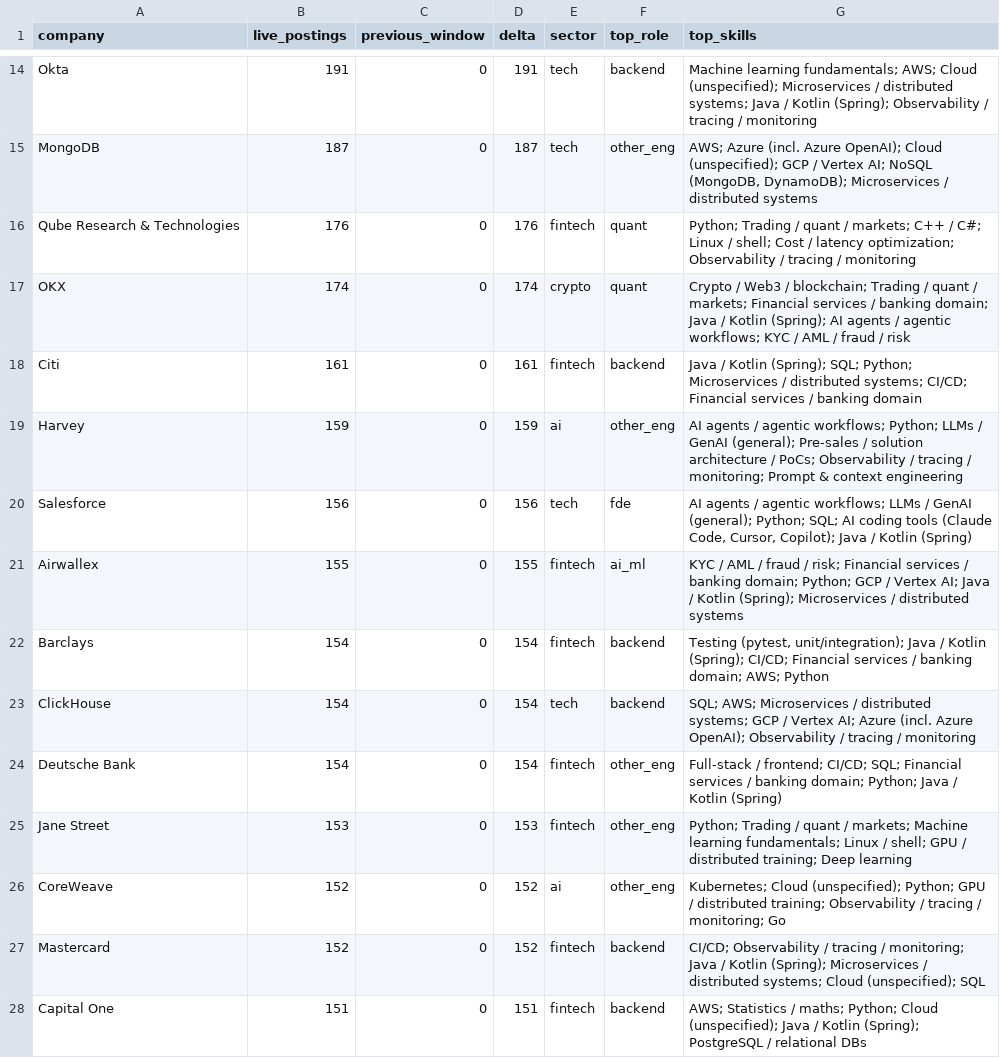
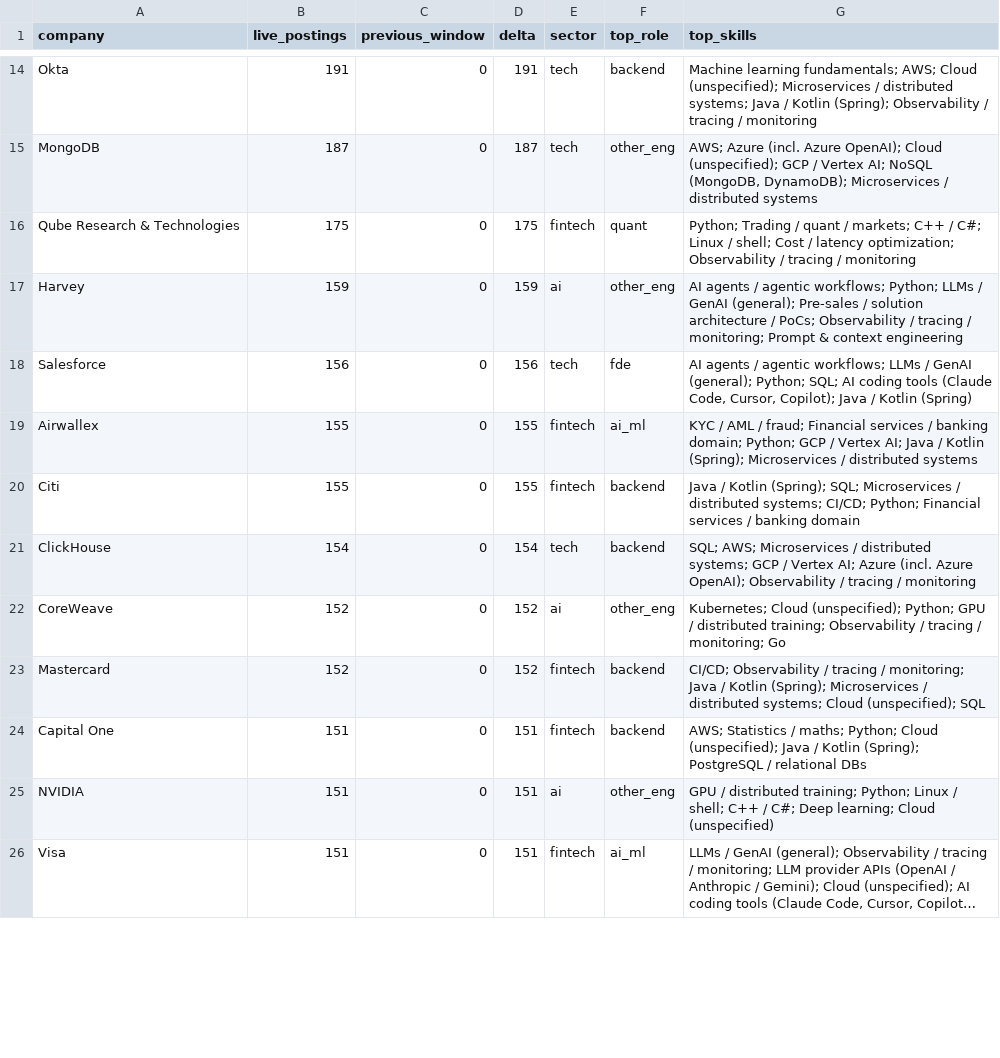
Before and after one commit to HatefulRock/skillmap, a CSV file: data/csv/companies.csv, drawn as a sheet; only a part is shown, gaps mark what is left out; the shorter side is filled out with more unchanged rows; long unchanged cells end in …; the diff covers the shown part only.

```diff
--- a/data/csv/companies.csv
+++ b/data/csv/companies.csv
@@ -15,12 +15,8 @@ Okta,191,0,191,tech,backend,Machine learning fundamentals; AWS; Cloud (unspecifi
 MongoDB,187,0,187,tech,other_eng,"AWS; Azure (incl. Azure OpenAI); Cloud (unspecified); GCP / Vertex AI; NoSQL (MongoDB, DynamoDB); Microservices / distributed systems"
-Qube Research & Technologies,176,0,176,fintech,quant,Python; Trading / quant / markets; C++ / C#; Linux / shell; Cost / latency optimization; Observability / tracing / monitoring
-OKX,174,0,174,crypto,quant,Crypto / Web3 / blockchain; Trading / quant / markets; Financial services / banking domain; Java / Kotlin (Spring); AI agents / agentic workflows; KYC / AML / fraud / risk
-Citi,161,0,161,fintech,backend,Java / Kotlin (Spring); SQL; Python; Microservices / distributed systems; CI/CD; Financial services / banking domain
+Qube Research & Technologies,175,0,175,fintech,quant,Python; Trading / quant / markets; C++ / C#; Linux / shell; Cost / latency optimization; Observability / tracing / monitoring
 Harvey,159,0,159,ai,other_eng,AI agents / agentic workflows; Python; LLMs / GenAI (general); Pre-sales / solution architecture / PoCs; Observability / tracing / monitoring; Prompt & context engineering
 Salesforce,156,0,156,tech,fde,"AI agents / agentic workflows; LLMs / GenAI (general); Python; SQL; AI coding tools (Claude Code, Cursor, Copilot); Java / Kotlin (Spring)"
-Airwallex,155,0,155,fintech,ai_ml,KYC / AML / fraud / risk; Financial services / banking domain; Python; GCP / Vertex AI; Java / Kotlin (Spring); Microservices / distributed systems
-Barclays,154,0,154,fintech,backend,"Testing (pytest, unit/integration); Java / Kotlin (Spring); CI/CD; Financial services / banking domain; AWS; Python"
+Airwallex,155,0,155,fintech,ai_ml,KYC / AML / fraud; Financial services / banking domain; Python; GCP / Vertex AI; Java / Kotlin (Spring); Microservices / distributed systems
+Citi,155,0,155,fintech,backend,Java / Kotlin (Spring); SQL; Microservices / distributed systems; CI/CD; Python; Financial services / banking domain
 ClickHouse,154,0,154,tech,backend,SQL; AWS; Microservices / distributed systems; GCP / Vertex AI; Azure (incl. Azure OpenAI); Observability / tracing / monitoring
-Deutsche Bank,154,0,154,fintech,other_eng,Full-stack / frontend; CI/CD; SQL; Financial services / banking domain; Python; Java / Kotlin (Spring)
-Jane Street,153,0,153,fintech,other_eng,Python; Trading / quant / markets; Machine learning fundamentals; Linux / shell; GPU / distributed training; Deep learning
 CoreWeave,152,0,152,ai,other_eng,Kubernetes; Cloud (unspecified); Python; GPU / distributed training; Observability / tracing / monitoring; Go
```
Also changed, not shown: 7 added rows, 3 removed rows and 13 edited cells elsewhere in this file, data/csv/pay_by_role_seniority_usd.csv, data/csv/segments.csv, 18 other files.
